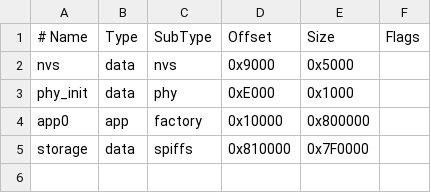
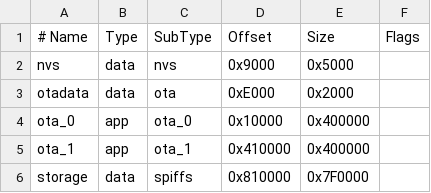
Before and after one commit to kandados/ASTER-Pocket, a CSV file: partitions.csv, drawn as a sheet; removed rows and columns are numbered as before the commit, all else as after; the diff names each change by its address in the sheet, - before the commit and + after, or states it on an @@ line.

Commit message:
Preparar particiones OTA para A.S.T.E.R. Pocket

```diff
--- a/partitions.csv
+++ b/partitions.csv
-row 3: phy_init | data | phy | 0xE000 | 0x1000
+row 3: otadata | data | ota | 0xE000 | 0x2000
-A4 (# Name): app0
+A4 (# Name): ota_0
-C4 (SubType): factory
+C4 (SubType): ota_0
-E4 (Size): 0x800000
+E4 (Size): 0x400000
+row 5: ota_1 | app | ota_1 | 0x410000 | 0x400000
```
